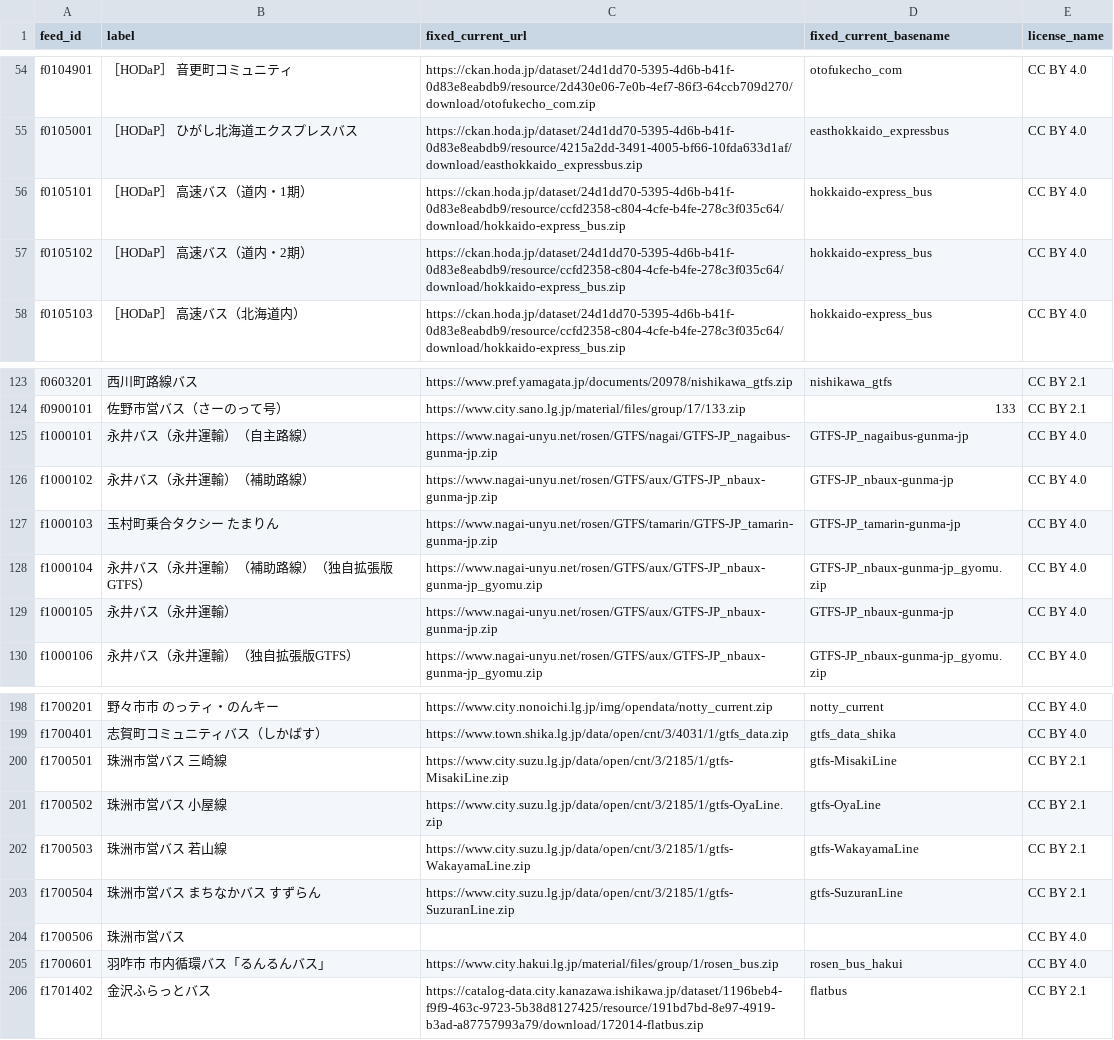
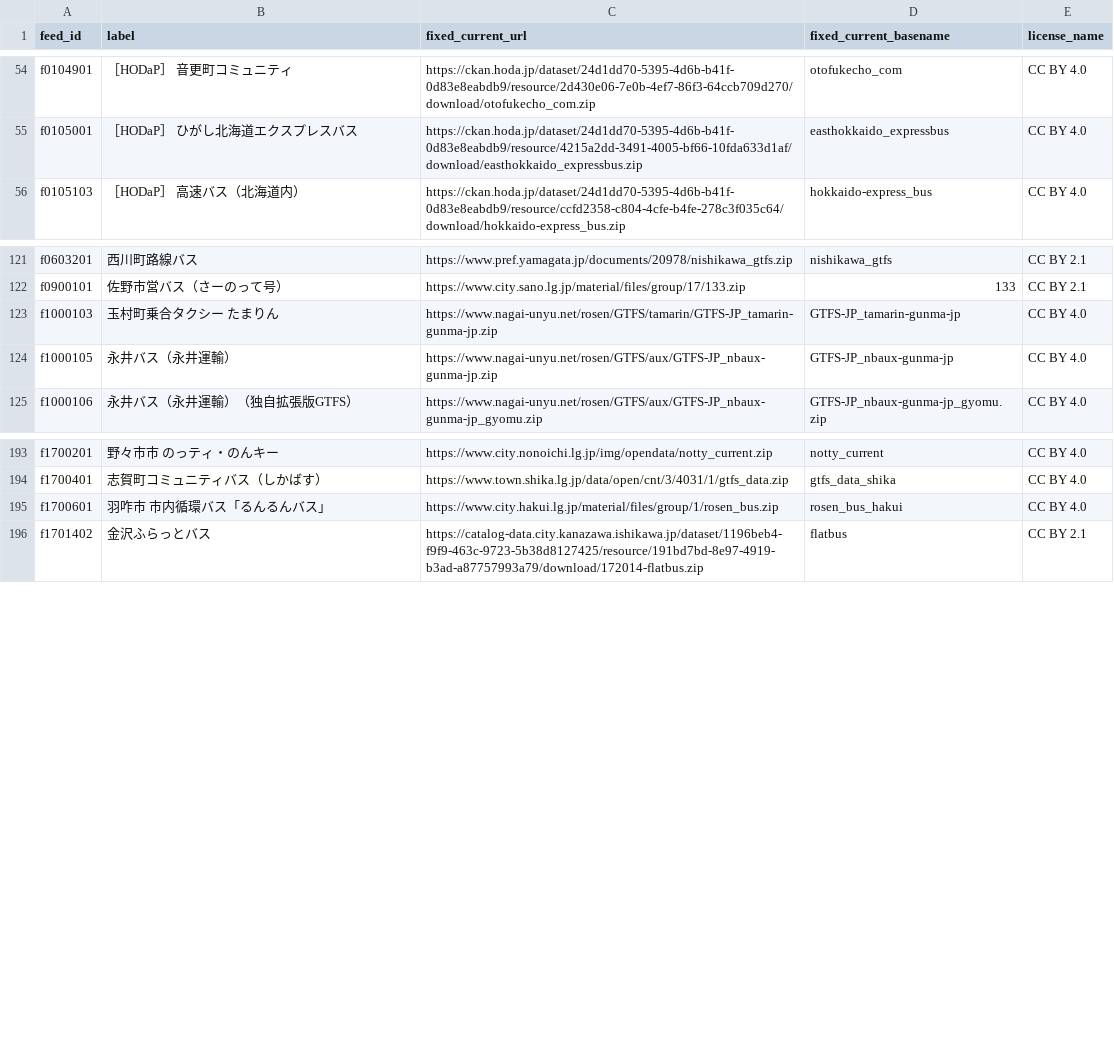
Before and after one commit to tshimada291/gtfs-jp-list-datecheck, a CSV file: GTFS_fixedURL.csv, drawn as a sheet; only a part is shown, gaps mark what is left out.

Commit message:
Add files via upload

```diff
--- a/GTFS_fixedURL.csv
+++ b/GTFS_fixedURL.csv
@@ -55,4 +55,2 @@ f0104901,［HODaP］ 音更町コミュニティ,https://ckan.hoda.jp/dataset/24
 f0105001,［HODaP］ ひがし北海道エクスプレスバス,https://ckan.hoda.jp/dataset/24d1dd70-5395-4d6b-b41f-0d83e8eabdb9/resource/4215a2dd-3491-4005-bf66-10fda633d1af/download/easthokkaido_expressbus.zip,easthokkaido_expressbus,CC BY 4.0
-f0105101,［HODaP］ 高速バス（道内・1期）,https://ckan.hoda.jp/dataset/24d1dd70-5395-4d6b-b41f-0d83e8eabdb9/resource/ccfd2358-c804-4cfe-b4fe-278c3f035c64/download/hokkaido-express_bus.zip,hokkaido-express_bus,CC BY 4.0
-f0105102,［HODaP］ 高速バス（道内・2期）,https://ckan.hoda.jp/dataset/24d1dd70-5395-4d6b-b41f-0d83e8eabdb9/resource/ccfd2358-c804-4cfe-b4fe-278c3f035c64/download/hokkaido-express_bus.zip,hokkaido-express_bus,CC BY 4.0
 f0105103,［HODaP］ 高速バス（北海道内）,https://ckan.hoda.jp/dataset/24d1dd70-5395-4d6b-b41f-0d83e8eabdb9/resource/ccfd2358-c804-4cfe-b4fe-278c3f035c64/download/hokkaido-express_bus.zip,hokkaido-express_bus,CC BY 4.0
@@ -124,6 +122,3 @@ f0603201,西川町路線バス,https://www.pref.yamagata.jp/documents/20978/nish
 f0900101,佐野市営バス（さーのって号）,https://www.city.sano.lg.jp/material/files/group/17/133.zip,133,CC BY 2.1
-f1000101,永井バス（永井運輸）（自主路線）,https://www.nagai-unyu.net/rosen/GTFS/nagai/GTFS-JP_nagaibus-gunma-jp.zip,GTFS-JP_nagaibus-gunma-jp,CC BY 4.0
-f1000102,永井バス（永井運輸）（補助路線）,https://www.nagai-unyu.net/rosen/GTFS/aux/GTFS-JP_nbaux-gunma-jp.zip,GTFS-JP_nbaux-gunma-jp,CC BY 4.0
 f1000103,玉村町乗合タクシー　たまりん,https://www.nagai-unyu.net/rosen/GTFS/tamarin/GTFS-JP_tamarin-gunma-jp.zip,GTFS-JP_tamarin-gunma-jp,CC BY 4.0
-f1000104,永井バス（永井運輸）（補助路線）（独自拡張版GTFS）,https://www.nagai-unyu.net/rosen/GTFS/aux/GTFS-JP_nbaux-gunma-jp_gyomu.zip,GTFS-JP_nbaux-gunma-jp_gyomu.zip,CC BY 4.0
 f1000105,永井バス（永井運輸）,https://www.nagai-unyu.net/rosen/GTFS/aux/GTFS-JP_nbaux-gunma-jp.zip,GTFS-JP_nbaux-gunma-jp,CC BY 4.0
@@ -199,7 +194,2 @@ f1700201,野々市市　のっティ・のんキー,https://www.city.nonoichi.lg
 f1700401,志賀町コミュニティバス（しかばす）,https://www.town.shika.lg.jp/data/open/cnt/3/4031/1/gtfs_data.zip,gtfs_data_shika,CC BY 4.0
-f1700501,珠洲市営バス　三崎線,https://www.city.suzu.lg.jp/data/open/cnt/3/2185/1/gtfs-MisakiLine.zip,gtfs-MisakiLine,CC BY 2.1
-f1700502,珠洲市営バス　小屋線,https://www.city.suzu.lg.jp/data/open/cnt/3/2185/1/gtfs-OyaLine.zip,gtfs-OyaLine,CC BY 2.1
-f1700503,珠洲市営バス　若山線,https://www.city.suzu.lg.jp/data/open/cnt/3/2185/1/gtfs-WakayamaLine.zip,gtfs-WakayamaLine,CC BY 2.1
-f1700504,珠洲市営バス　まちなかバス すずらん,https://www.city.suzu.lg.jp/data/open/cnt/3/2185/1/gtfs-SuzuranLine.zip,gtfs-SuzuranLine,CC BY 2.1
-f1700506,珠洲市営バス,,,CC BY 4.0
 f1700601,羽咋市　市内循環バス「るんるんバス」,https://www.city.hakui.lg.jp/material/files/group/1/rosen_bus.zip,rosen_bus_hakui,CC BY 4.0
```
